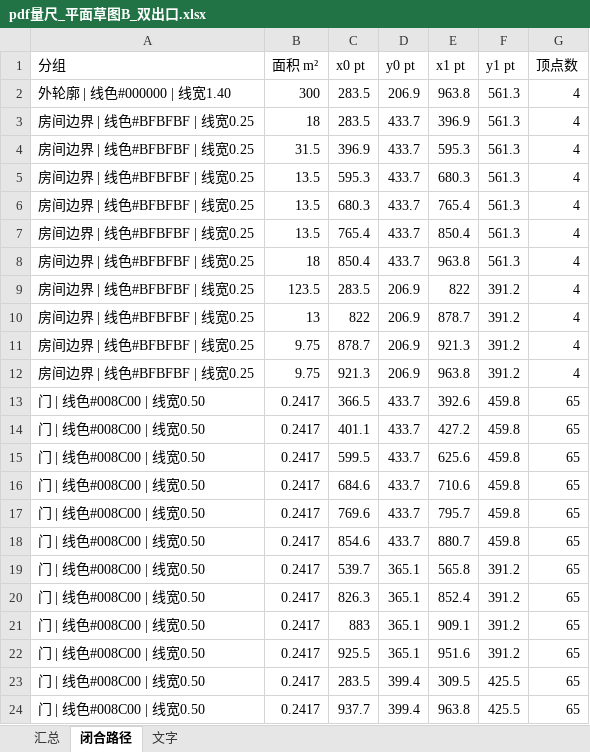
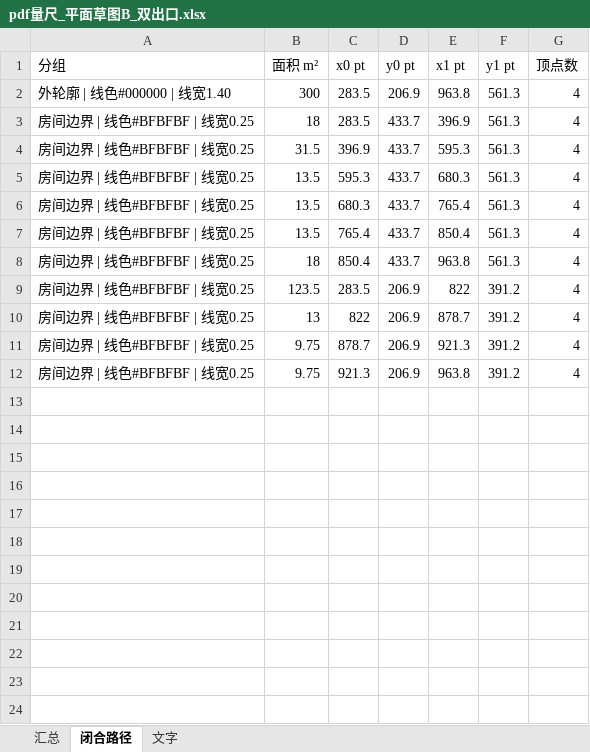
Before and after one commit to htr2jr5w4f-cmyk/-, an Excel workbook: 建筑师/06-技能清单/脚本/测试数据/演练_商业办公装修/量取结果/pdf量尺_平面草图B_双出口.xlsx, sheet 闭合路径, drawn as a sheet; values as stored, in another font and other column widths than the file's, no borders; the diff names each change by its address in the sheet, - before the commit and + after, or states it on an @@ line.

```diff
--- a/建筑师/06-技能清单/脚本/测试数据/演练_商业办公装修/量取结果/pdf量尺_平面草图B_双出口.xlsx (sheet 闭合路径)
+++ b/建筑师/06-技能清单/脚本/测试数据/演练_商业办公装修/量取结果/pdf量尺_平面草图B_双出口.xlsx (sheet 闭合路径)
-row 13: 门 | 线色#008C00 | 线宽0.50 | 0.2417 | 366.5 | 433.7 | 392.6 | 459.8 | 65
-row 14: 门 | 线色#008C00 | 线宽0.50 | 0.2417 | 401.1 | 433.7 | 427.2 | 459.8 | 65
-row 15: 门 | 线色#008C00 | 线宽0.50 | 0.2417 | 599.5 | 433.7 | 625.6 | 459.8 | 65
-row 16: 门 | 线色#008C00 | 线宽0.50 | 0.2417 | 684.6 | 433.7 | 710.6 | 459.8 | 65
-row 17: 门 | 线色#008C00 | 线宽0.50 | 0.2417 | 769.6 | 433.7 | 795.7 | 459.8 | 65
-row 18: 门 | 线色#008C00 | 线宽0.50 | 0.2417 | 854.6 | 433.7 | 880.7 | 459.8 | 65
-row 19: 门 | 线色#008C00 | 线宽0.50 | 0.2417 | 539.7 | 365.1 | 565.8 | 391.2 | 65
-row 20: 门 | 线色#008C00 | 线宽0.50 | 0.2417 | 826.3 | 365.1 | 852.4 | 391.2 | 65
-row 21: 门 | 线色#008C00 | 线宽0.50 | 0.2417 | 883 | 365.1 | 909.1 | 391.2 | 65
-row 22: 门 | 线色#008C00 | 线宽0.50 | 0.2417 | 925.5 | 365.1 | 951.6 | 391.2 | 65
-row 23: 门 | 线色#008C00 | 线宽0.50 | 0.2417 | 283.5 | 399.4 | 309.5 | 425.5 | 65
-row 24: 门 | 线色#008C00 | 线宽0.50 | 0.2417 | 937.7 | 399.4 | 963.8 | 425.5 | 65
```
Also changed, not shown: sheet 汇总.
